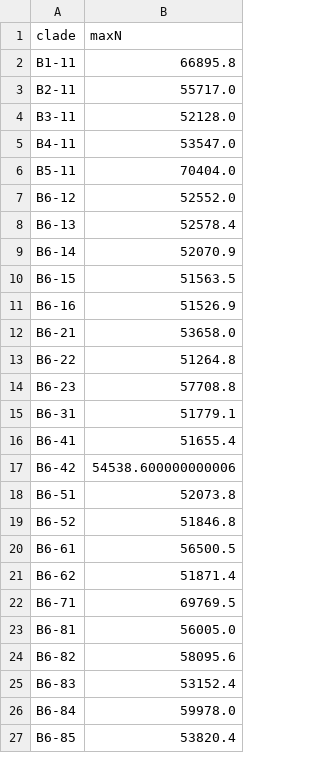
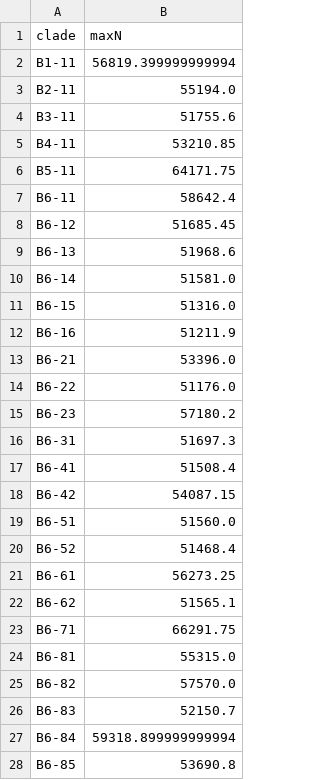
Before and after one commit to APHA-CSU/btb-phylo, a CSV file: CladeInfo.csv, drawn as a sheet; only a part is shown; the diff covers the shown part only.

```diff
--- a/CladeInfo.csv
+++ b/CladeInfo.csv
@@ -1,27 +1,28 @@
 clade,maxN
-B1-11,66895.8
-B2-11,55717.0
-B3-11,52128.0
-B4-11,53547.0
-B5-11,70404.0
-B6-12,52552.0
-B6-13,52578.4
-B6-14,52070.9
-B6-15,51563.5
-B6-16,51526.9
-B6-21,53658.0
-B6-22,51264.8
-B6-23,57708.8
-B6-31,51779.1
-B6-41,51655.4
-B6-42,54538.600000000006
-B6-51,52073.8
-B6-52,51846.8
-B6-61,56500.5
-B6-62,51871.4
-B6-71,69769.5
-B6-81,56005.0
-B6-82,58095.6
-B6-83,53152.4
-B6-84,59978.0
-B6-85,53820.4
+B1-11,56819.399999999994
+B2-11,55194.0
+B3-11,51755.6
+B4-11,53210.85
+B5-11,64171.75
+B6-11,58642.4
+B6-12,51685.45
+B6-13,51968.6
+B6-14,51581.0
+B6-15,51316.0
+B6-16,51211.9
+B6-21,53396.0
+B6-22,51176.0
+B6-23,57180.2
+B6-31,51697.3
+B6-41,51508.4
+B6-42,54087.15
+B6-51,51560.0
+B6-52,51468.4
+B6-61,56273.25
+B6-62,51565.1
+B6-71,66291.75
+B6-81,55315.0
+B6-82,57570.0
+B6-83,52150.7
+B6-84,59318.899999999994
+B6-85,53690.8
```
Also changed, not shown: 3 edited cells elsewhere in this file, 4 other files.
